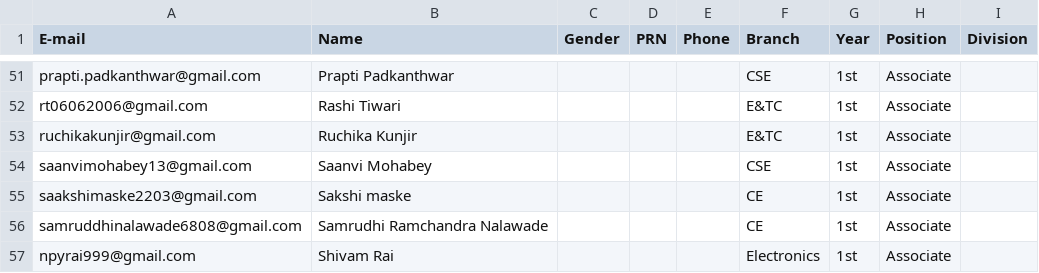
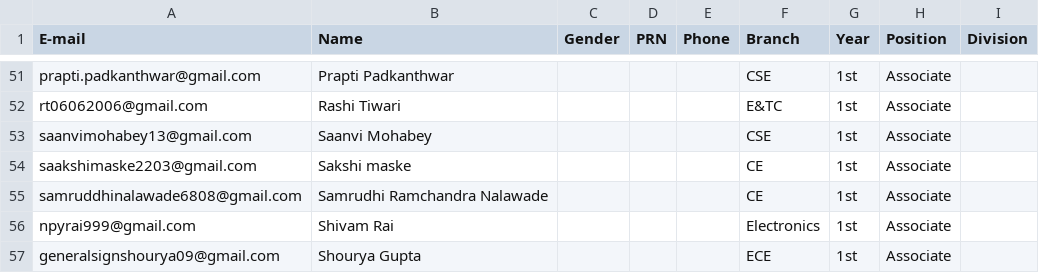
Before and after one commit to MalangBvp/media, a CSV file: members.csv, drawn as a sheet; only a part is shown, gaps mark what is left out; the shorter side is filled out with more unchanged rows.

Commit message:
Remove Ruchika Kunjir from members.csv
Removed Ruchika Kunjir's entry from members list.

```diff
--- a/members.csv
+++ b/members.csv
@@ -52,3 +52,2 @@ prapti.padkanthwar@gmail.com,Prapti Padkanthwar,,,,CSE,1st,Associate,
 rt06062006@gmail.com,Rashi Tiwari,,,,E&TC,1st,Associate,
-ruchikakunjir@gmail.com,Ruchika Kunjir,,,,E&TC,1st,Associate,
 saanvimohabey13@gmail.com,Saanvi Mohabey,,,,CSE,1st,Associate,
```
